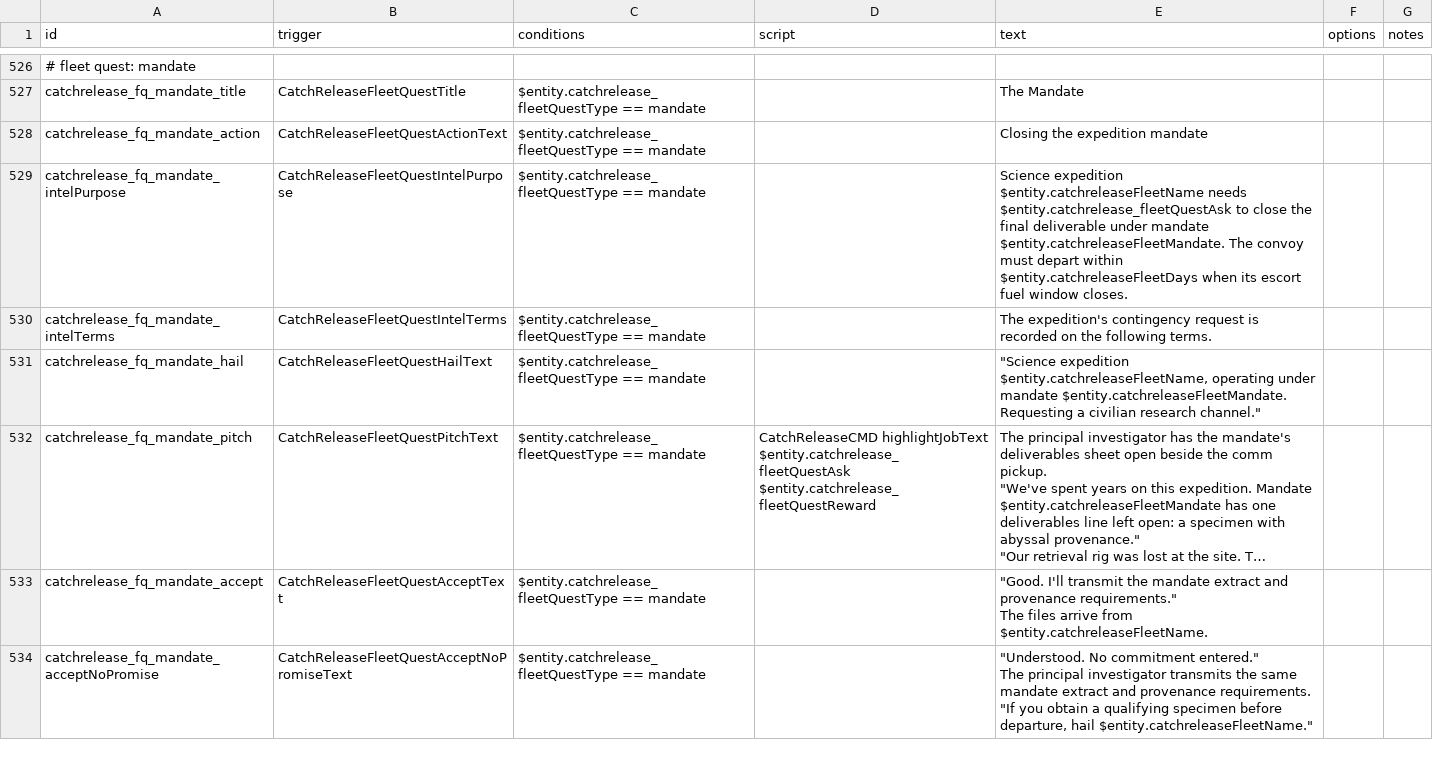
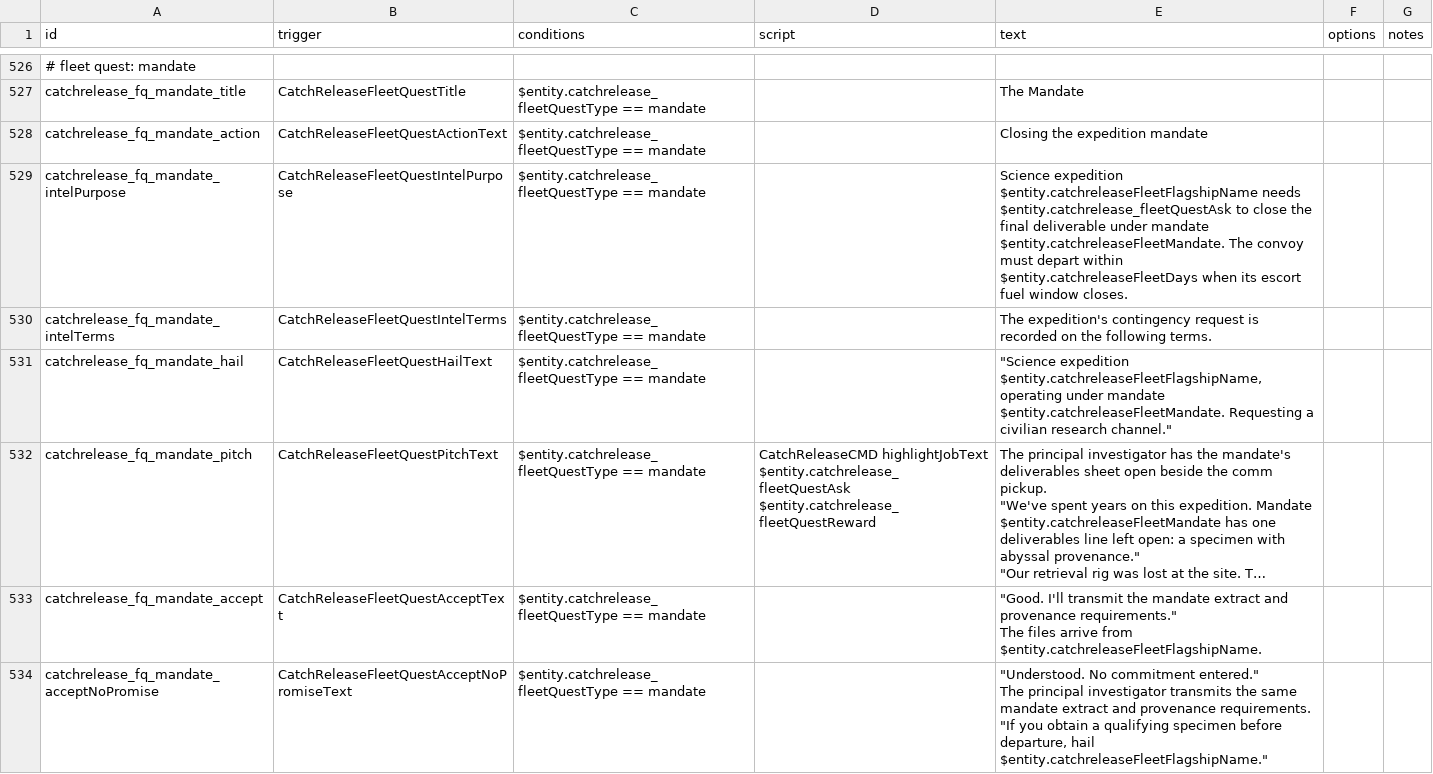
Before and after one commit to SirHartley/Catch.Release, a CSV file: data/campaign/rules.csv, drawn as a sheet; only a part is shown, gaps mark what is left out; long unchanged cells end in …; the diff covers the shown part only; the diff names each change by its address in the sheet, - before the commit and + after, or states it on an @@ line.

Commit message:
Fix fleet quest names and reward cards

```diff
--- a/data/campaign/rules.csv
+++ b/data/campaign/rules.csv
-E529 (text): Science expedition $entity.catchreleaseFleetName needs $entity.catchrelease_fleetQuestAsk…
+E529 (text): Science expedition $entity.catchreleaseFleetFlagshipName needs $entity.catchrelease_fleetQuestAsk…
-E531 (text): "Science expedition $entity.catchreleaseFleetName, operating under…
+E531 (text): "Science expedition $entity.catchreleaseFleetFlagshipName, operating under…
-E533 (text): …arrive from $entity.catchreleaseFleetName.
+E533 (text): …arrive from $entity.catchreleaseFleetFlagshipName.
-E534 (text): …departure, hail $entity.catchreleaseFleetName."
+E534 (text): …departure, hail $entity.catchreleaseFleetFlagshipName."
```
Also changed, not shown: 86 edited cells elsewhere in this file, 2 other files.
